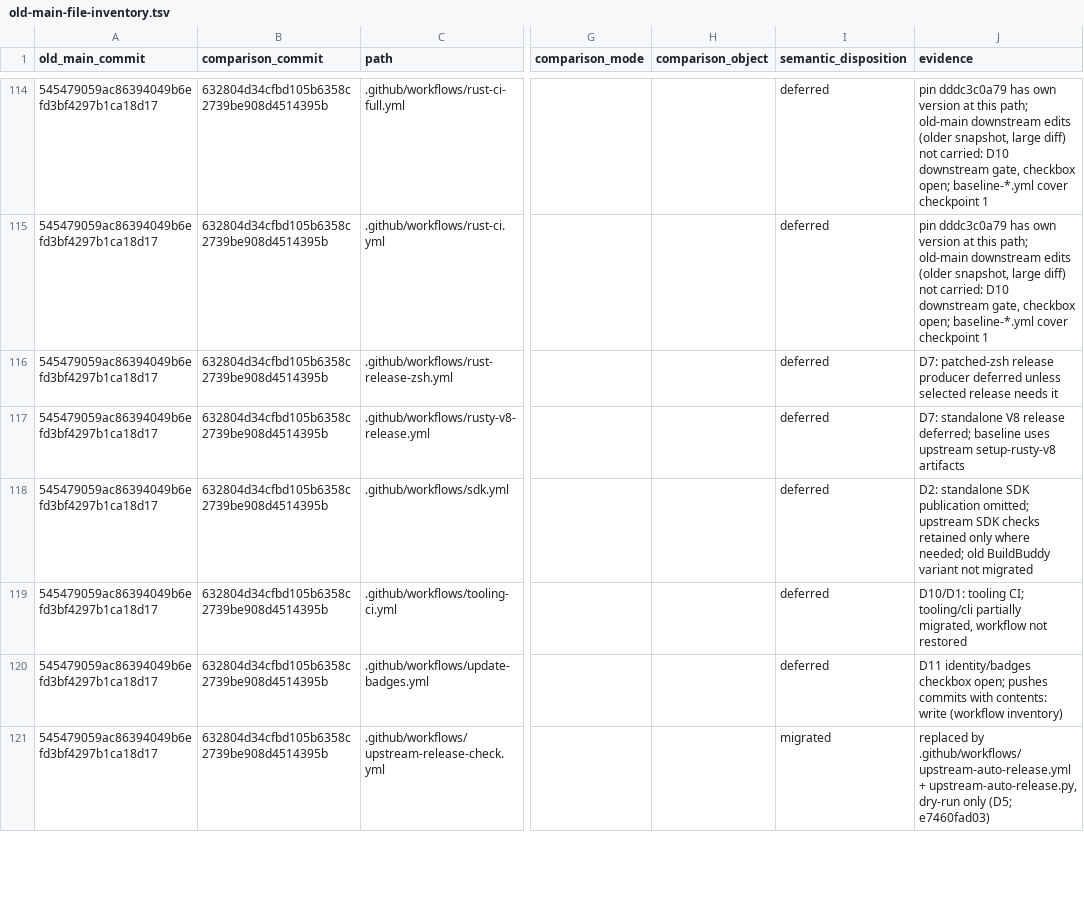
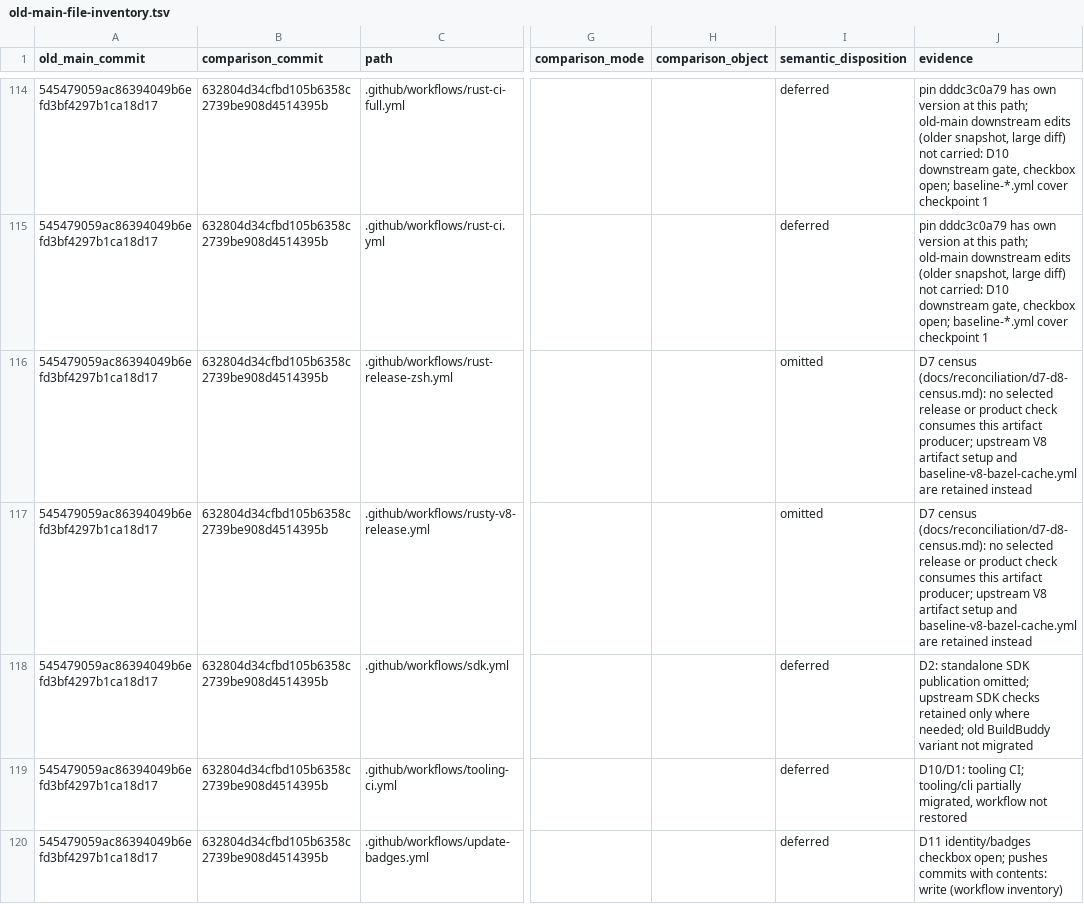
Before and after one commit to holdmyspot-com/codex-unleashed, a TSV file: docs/old-main-file-inventory.tsv, drawn as a sheet; only a part is shown, gaps mark what is left out; the shorter side is filled out with more unchanged rows; the diff covers the shown part only; the diff names each change by its address in the sheet, - before the commit and + after, or states it on an @@ line.

Commit message:
release: restore release safeguards, fix the stdio fixture and guard debug-only test imports
- Use tokio's from_std in the stdio line-limit fixture; tokio has no TryFrom
  conversion from std pipes, so the fixture did not compile.
- Gate debug-only test imports in cli/tests/update.rs and analytics client_tests.rs
  so release-profile test builds stay warning-free under fatal warnings.
- Refuse CR-containing or missing patch files, and check the six codex-package assets,
  resource-manifest sizes and digests, and the patched tree's whitespace in patch-check.
- Restore the lost SystemCommands, DistributionMain and TMPDIR-conversion tests.
- Drop the blank line at the end of the voice-runtime test script in producer.patch.
- Record the D7 census closure and remove funding wording from support and terms.

```diff
--- a/docs/old-main-file-inventory.tsv
+++ b/docs/old-main-file-inventory.tsv
-I116:I117 (semantic_disposition): deferred
+I116:I117 (semantic_disposition): omitted
-J116 (evidence): D7: patched-zsh release producer deferred unless selected release needs it
+J116 (evidence): D7 census (docs/reconciliation/d7-d8-census.md): no selected release or product check consumes this artifact producer; upstream V8 artifact setup and baseline-v8-bazel-cache.yml are retained instead
-J117 (evidence): D7: standalone V8 release deferred; baseline uses upstream setup-rusty-v8 artifacts
+J117 (evidence): D7 census (docs/reconciliation/d7-d8-census.md): no selected release or product check consumes this artifact producer; upstream V8 artifact setup and baseline-v8-bazel-cache.yml are retained instead
```
Also changed, not shown: 60 edited cells elsewhere in this file, 19 other files.
